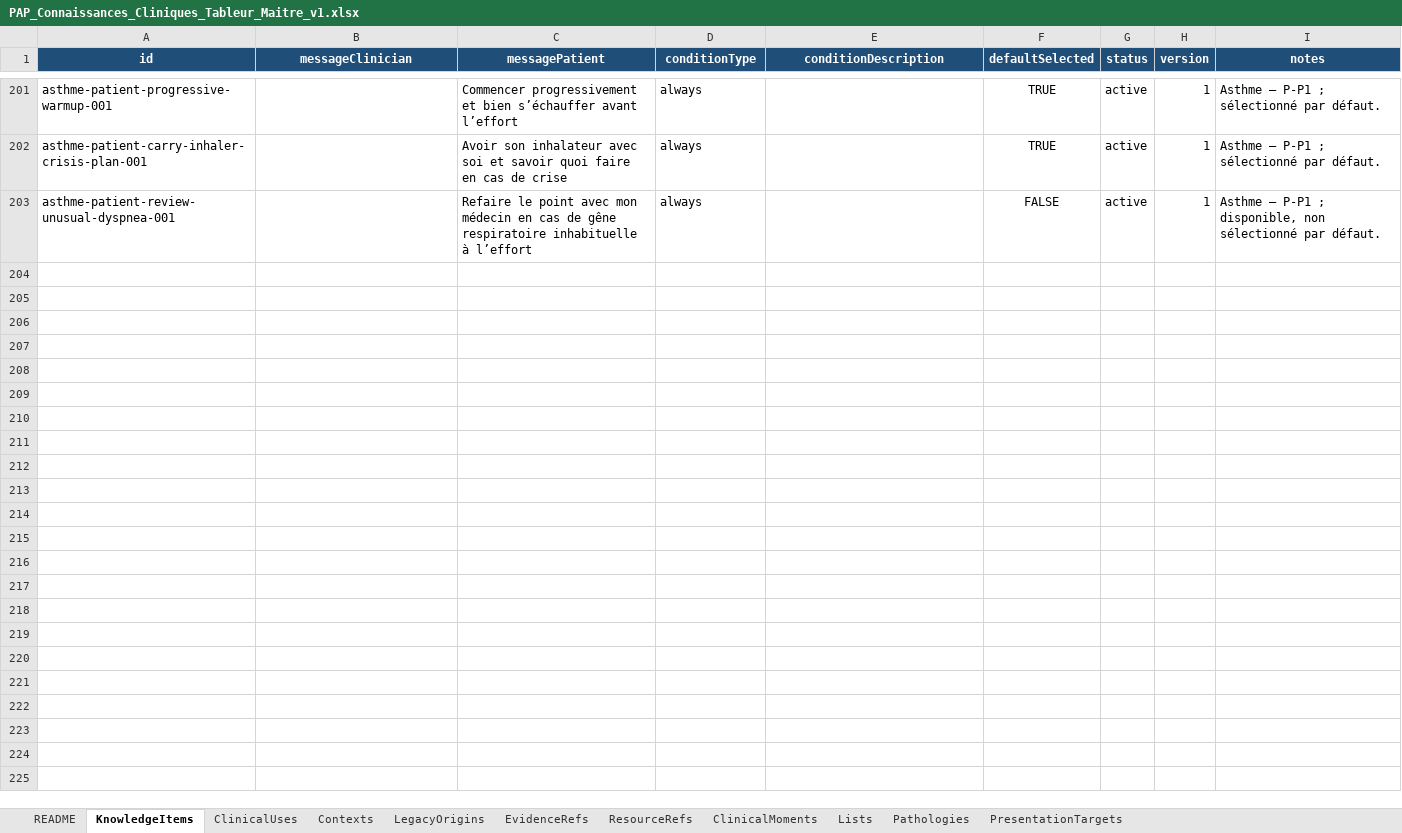
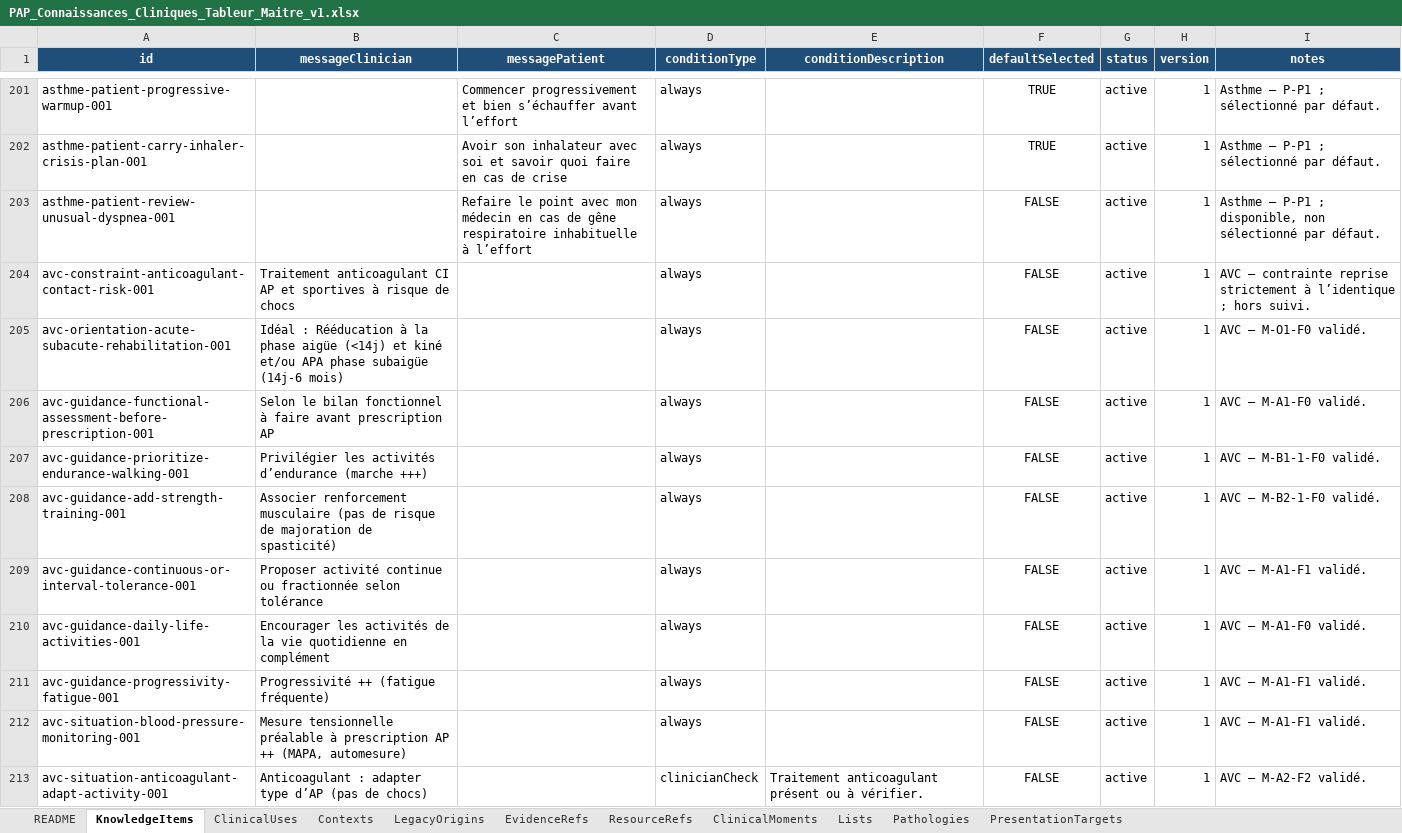
Before and after one commit to AbBe-web/PAP-Plateforme-dev, an Excel workbook: data/clinical-knowledge/PAP_Connaissances_Cliniques_Tableur_Maitre_v1.xlsx, sheet KnowledgeItems, drawn as a sheet; only a part is shown, gaps mark what is left out; values as stored, in another font and other column widths than the file's, no borders; table styles not drawn; the diff covers the shown part only; the diff names each change by its address in the sheet, - before the commit and + after, or states it on an @@ line.

Commit message:
feat(clinical-knowledge): add stroke clinical knowledge

```diff
--- a/data/clinical-knowledge/PAP_Connaissances_Cliniques_Tableur_Maitre_v1.xlsx (sheet KnowledgeItems)
+++ b/data/clinical-knowledge/PAP_Connaissances_Cliniques_Tableur_Maitre_v1.xlsx (sheet KnowledgeItems)
+row 204: avc-constraint-anticoagulant-contact-risk-001 | Traitement anticoagulant CI AP et sportives à risque de chocs |  | always |  | FALSE | active | 1 | AVC — contrainte reprise strictement à l’identique ; hors suivi.
+row 205: avc-orientation-acute-subacute-rehabilitation-001 | Idéal : Rééducation à la phase aigüe (<14j) et kiné et/ou APA phase subaigüe (14j-6 mois) |  | always |  | FALSE | active | 1 | AVC — M-O1-F0 validé.
+row 206: avc-guidance-functional-assessment-before-prescription-001 | Selon le bilan fonctionnel à faire avant prescription AP |  | always |  | FALSE | active | 1 | AVC — M-A1-F0 validé.
+row 207: avc-guidance-prioritize-endurance-walking-001 | Privilégier les activités d’endurance (marche +++) |  | always |  | FALSE | active | 1 | AVC — M-B1-1-F0 validé.
+row 208: avc-guidance-add-strength-training-001 | Associer renforcement musculaire (pas de risque de majoration de spasticité) |  | always |  | FALSE | active | 1 | AVC — M-B2-1-F0 validé.
+row 209: avc-guidance-continuous-or-interval-tolerance-001 | Proposer activité continue ou fractionnée selon tolérance |  | always |  | FALSE | active | 1 | AVC — M-A1-F1 validé.
+row 210: avc-guidance-daily-life-activities-001 | Encourager les activités de la vie quotidienne en complément |  | always |  | FALSE | active | 1 | AVC — M-A1-F0 validé.
+row 211: avc-guidance-progressivity-fatigue-001 | Progressivité ++ (fatigue fréquente) |  | always |  | FALSE | active | 1 | AVC — M-A1-F1 validé.
+row 212: avc-situation-blood-pressure-monitoring-001 | Mesure tensionnelle préalable à prescription AP ++ (MAPA, automesure) |  | always |  | FALSE | active | 1 | AVC — M-A1-F1 validé.
+row 213: avc-situation-anticoagulant-adapt-activity-001 | Anticoagulant : adapter type d’AP (pas de chocs) |  | clinicianCheck | Traitement anticoagulant présent ou à vérifier. | FALSE | active | 1 | AVC — M-A2-F2 validé.
```
Also changed, not shown: 10 added rows elsewhere in this sheet, sheet LegacyOrigins, sheet ClinicalUses, sheet Contexts, sheet PresentationTargets, sheet ClinicalMoments, sheet Pathologies, 1 other file.
